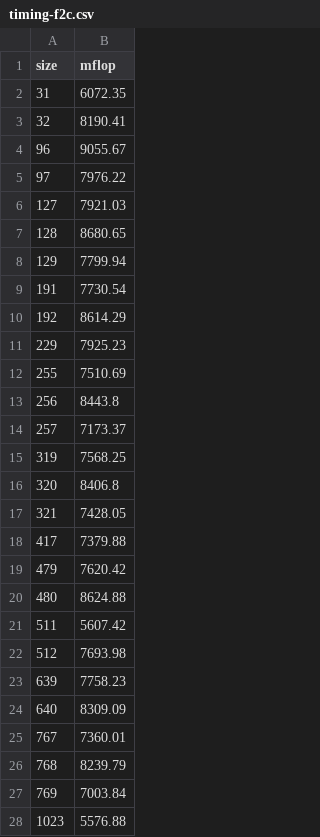
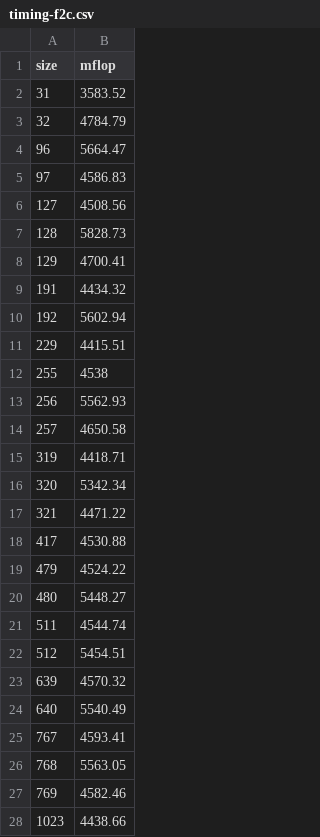
Before and after one commit to lherrle/matmul-, a CSV file: timing-f2c.csv, drawn as a sheet; only a part is shown; the diff covers the shown part only.

```diff
--- a/timing-f2c.csv
+++ b/timing-f2c.csv
@@ -1,28 +1,28 @@
 size,mflop
-31,6072.35
-32,8190.41
-96,9055.67
-97,7976.22
-127,7921.03
-128,8680.65
-129,7799.94
-191,7730.54
-192,8614.29
-229,7925.23
-255,7510.69
-256,8443.8
-257,7173.37
-319,7568.25
-320,8406.8
-321,7428.05
-417,7379.88
-479,7620.42
-480,8624.88
-511,5607.42
-512,7693.98
-639,7758.23
-640,8309.09
-767,7360.01
-768,8239.79
-769,7003.84
-1023,5576.88
+31,3583.52
+32,4784.79
+96,5664.47
+97,4586.83
+127,4508.56
+128,5828.73
+129,4700.41
+191,4434.32
+192,5602.94
+229,4415.51
+255,4538
+256,5562.93
+257,4650.58
+319,4418.71
+320,5342.34
+321,4471.22
+417,4530.88
+479,4524.22
+480,5448.27
+511,4544.74
+512,5454.51
+639,4570.32
+640,5540.49
+767,4593.41
+768,5563.05
+769,4582.46
+1023,4438.66
```
Also changed, not shown: 5 edited cells elsewhere in this file, timing-basic.csv, timing-blas.csv, 5 other files.
